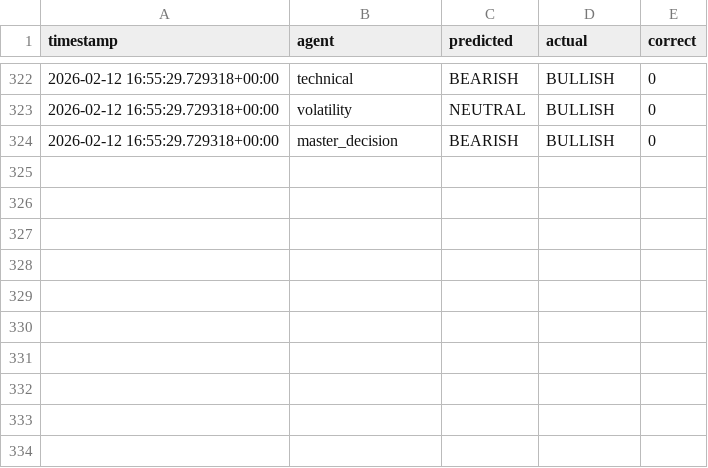
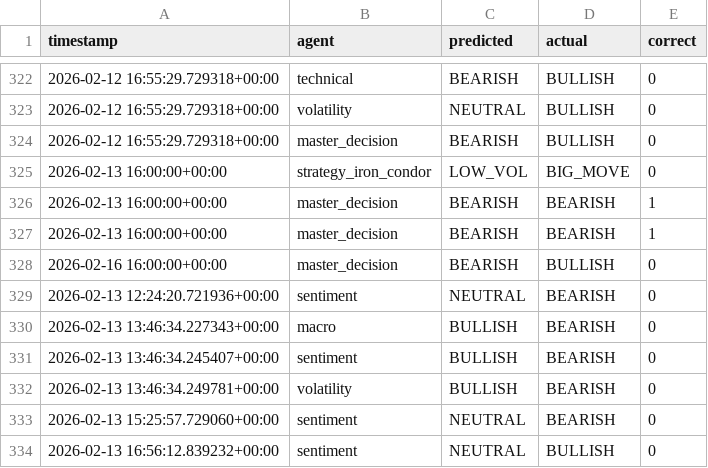
Before and after one commit to rozavala/real_options, a CSV file: prod/data/agent_accuracy.csv, drawn as a sheet; only a part is shown, gaps mark what is left out; the diff names each change by its address in the sheet, - before the commit and + after, or states it on an @@ line.

Commit message:
Snapshot prod: 2026-02-17 03:00

```diff
--- a/prod/data/agent_accuracy.csv
+++ b/prod/data/agent_accuracy.csv
+row 325: 2026-02-13 16:00:00+00:00 | strategy_iron_condor | LOW_VOL | BIG_MOVE | 0
+row 326: 2026-02-13 16:00:00+00:00 | master_decision | BEARISH | BEARISH | 1
+row 327: 2026-02-13 16:00:00+00:00 | master_decision | BEARISH | BEARISH | 1
+row 328: 2026-02-16 16:00:00+00:00 | master_decision | BEARISH | BULLISH | 0
+row 329: 2026-02-13 12:24:20.721936+00:00 | sentiment | NEUTRAL | BEARISH | 0
+row 330: 2026-02-13 13:46:34.227343+00:00 | macro | BULLISH | BEARISH | 0
+row 331: 2026-02-13 13:46:34.245407+00:00 | sentiment | BULLISH | BEARISH | 0
+row 332: 2026-02-13 13:46:34.249781+00:00 | volatility | BULLISH | BEARISH | 0
+row 333: 2026-02-13 15:25:57.729060+00:00 | sentiment | NEUTRAL | BEARISH | 0
+row 334: 2026-02-13 16:56:12.839232+00:00 | sentiment | NEUTRAL | BULLISH | 0
```
Also changed, not shown: prod/data/agent_accuracy_structured.csv, prod/data/council_history.csv, 16 other files.
